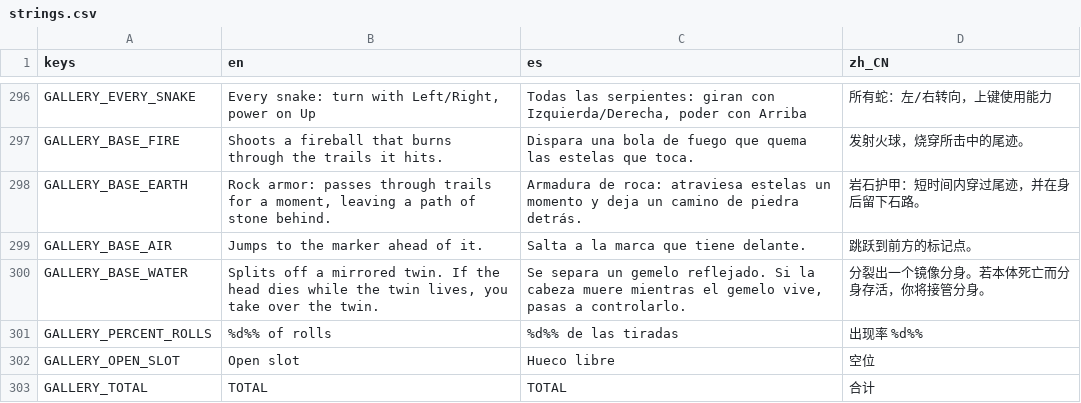
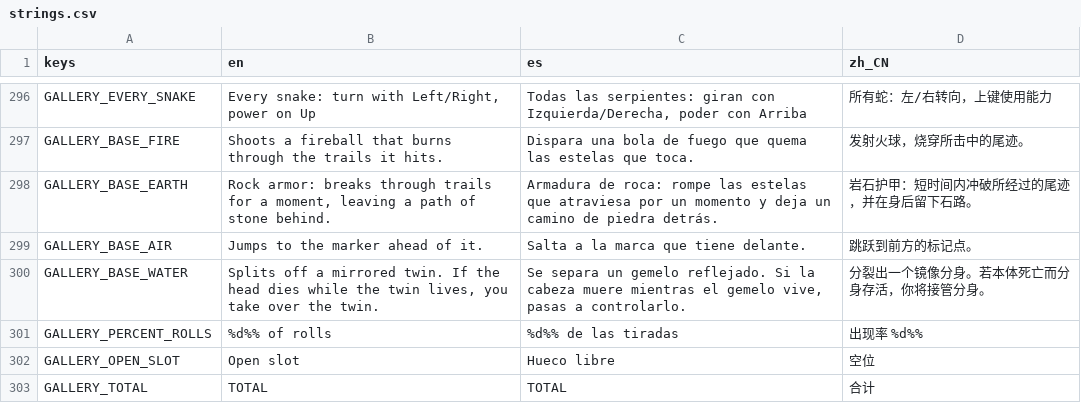
Before and after one commit to Raikul/pune-plus, a CSV file: translations/strings.csv, drawn as a sheet; only a part is shown, gaps mark what is left out.

Commit message:
Earth breaks trails, Void fixes, celebration and console
- Earth's stone armor breaks the common trails it goes through
- Void's fireball flies over its own rocks
- Online: a remote Void's late twin copies the Fire/Earth cast with it
- Void shows off all four powers on the win screen
- Console: Hearth and Pyre toggles

```diff
--- a/translations/strings.csv
+++ b/translations/strings.csv
@@ -300,3 +300,3 @@ GALLERY_EVERY_SNAKE,"Every snake: turn with Left/Right, power on Up","Todas las
 GALLERY_BASE_FIRE,Shoots a fireball that burns through the trails it hits.,Dispara una bola de fuego que quema las estelas que toca.,发射火球，烧穿所击中的尾迹。
-GALLERY_BASE_EARTH,"Rock armor: passes through trails for a moment, leaving a path of stone behind.",Armadura de roca: atraviesa estelas un momento y deja un camino de piedra detrás.,岩石护甲：短时间内穿过尾迹，并在身后留下石路。
+GALLERY_BASE_EARTH,"Rock armor: breaks through trails for a moment, leaving a path of stone behind.",Armadura de roca: rompe las estelas que atraviesa por un momento y deja un camino de piedra detrás.,岩石护甲：短时间内冲破所经过的尾迹，并在身后留下石路。
 GALLERY_BASE_AIR,Jumps to the marker ahead of it.,Salta a la marca que tiene delante.,跳跃到前方的标记点。
```
Also changed, not shown: 5 other files.
